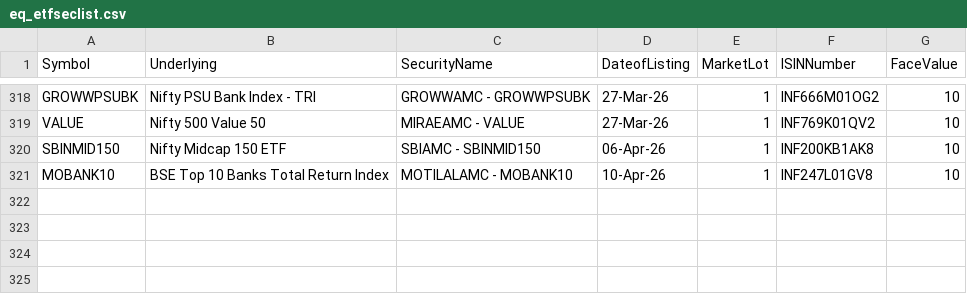
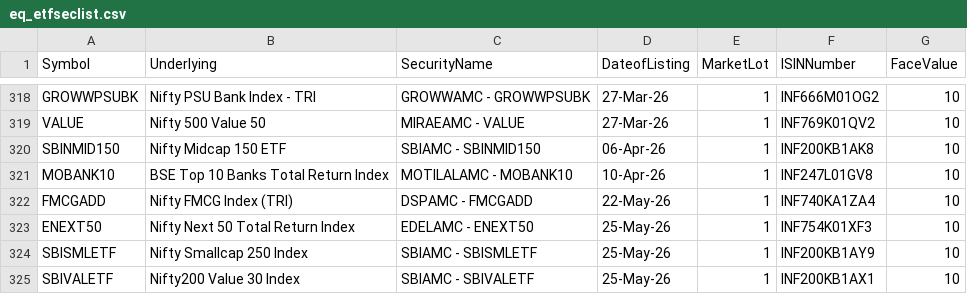
Before and after one commit to riyazpanarwala/riyaz-stocks-chart, a CSV file: public/eq_etfseclist.csv, drawn as a sheet; only a part is shown, gaps mark what is left out; the diff names each change by its address in the sheet, - before the commit and + after, or states it on an @@ line.

Commit message:
nse, bse and etf list updated

```diff
--- a/public/eq_etfseclist.csv
+++ b/public/eq_etfseclist.csv
+row 322: FMCGADD | Nifty FMCG Index (TRI) | DSPAMC - FMCGADD | 22-May-26 | 1 | INF740KA1ZA4 | 10
+row 323: ENEXT50 | Nifty Next 50 Total Return Index | EDELAMC - ENEXT50 | 25-May-26 | 1 | INF754K01XF3 | 10
+row 324: SBISMLETF | Nifty Smallcap 250 Index | SBIAMC - SBISMLETF | 25-May-26 | 1 | INF200KB1AY9 | 10
+row 325: SBIVALETF | Nifty200 Value 30 Index | SBIAMC - SBIVALETF | 25-May-26 | 1 | INF200KB1AX1 | 10
```
Also changed, not shown: public/bse_equity.csv, public/nse_equity.csv.
